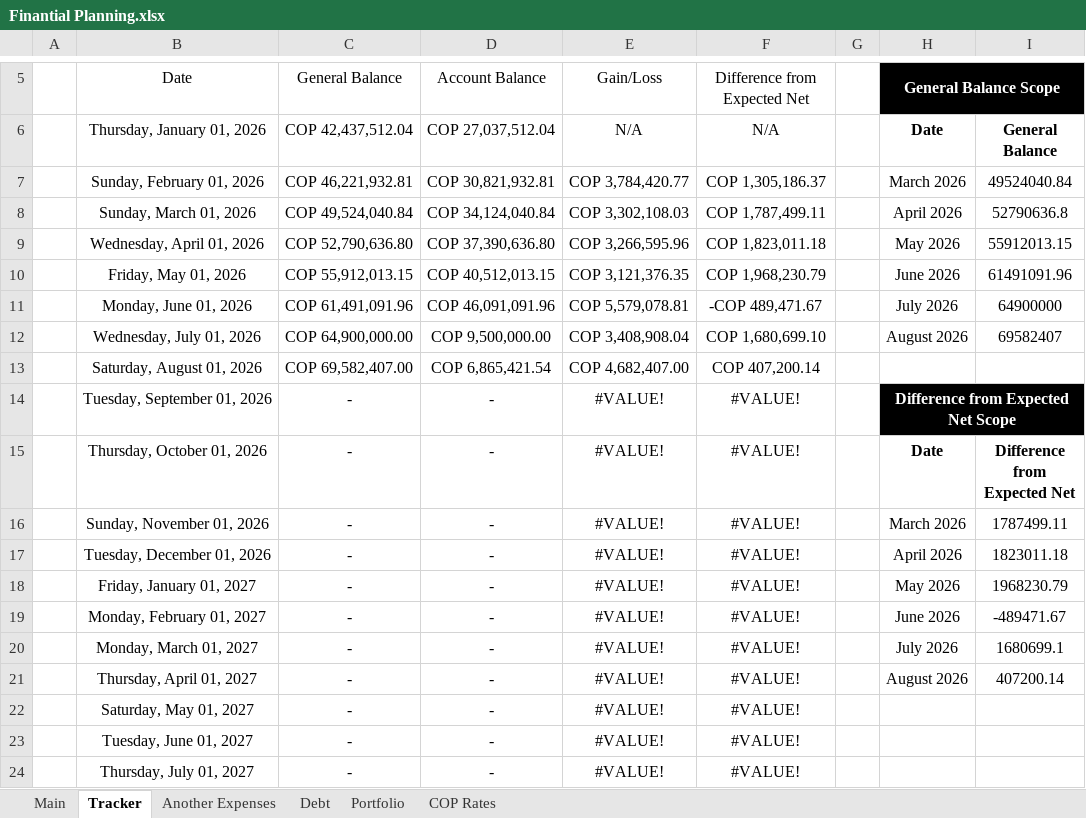
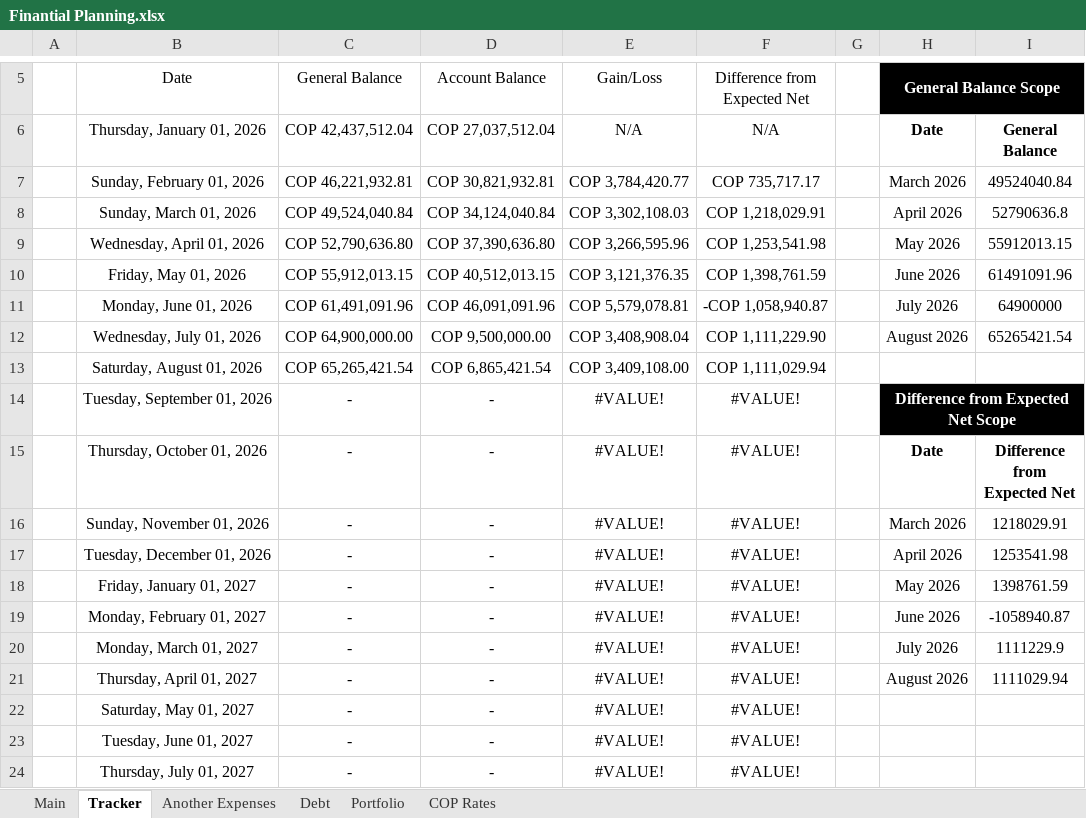
Before and after one commit to dlozanob/My-Notes, an Excel workbook: Management/Finantial Planning.xlsx, sheet Tracker, drawn as a sheet; only a part is shown, gaps mark what is left out; values as stored, in another font and other column widths than the file's, no borders; charts and pictures and table styles not drawn; 1 other sheet too large or unreadable and not compared; the diff names each change by its address in the sheet, - before the commit and + after, or states it on an @@ line.

```diff
--- a/Management/Finantial Planning.xlsx (sheet Tracker)
+++ b/Management/Finantial Planning.xlsx (sheet Tracker)
-F7 (Difference from Expected Net): COP 1,305,186.37
+F7 (Difference from Expected Net): COP 735,717.17
-F8 (Difference from Expected Net): COP 1,787,499.11
+F8 (Difference from Expected Net): COP 1,218,029.91
-F9 (Difference from Expected Net): COP 1,823,011.18
+F9 (Difference from Expected Net): COP 1,253,541.98
-F10 (Difference from Expected Net): COP 1,968,230.79
+F10 (Difference from Expected Net): COP 1,398,761.59
-F11 (Difference from Expected Net): -COP 489,471.67
+F11 (Difference from Expected Net): -COP 1,058,940.87
-F12 (Difference from Expected Net): COP 1,680,699.10
+F12 (Difference from Expected Net): COP 1,111,229.90
-I12: 69582407
+I12: 65265421.54
-C13 (General Balance): COP 69,582,407.00
+C13 (General Balance): COP 65,265,421.54
-E13 (Gain/Loss): COP 4,682,407.00
+E13 (Gain/Loss): COP 3,409,108.00
-F13 (Difference from Expected Net): COP 407,200.14
+F13 (Difference from Expected Net): COP 1,111,029.94
-I16: 1787499.11
+I16: 1218029.91
-I17: 1823011.18
+I17: 1253541.98
-I18: 1968230.79
+I18: 1398761.59
-I19: -489471.67
+I19: -1058940.87
-I20: 1680699.1
+I20: 1111229.9
-I21: 407200.14
+I21: 1111029.94
```
Also changed, not shown: sheet Portfolio, formulas that keep their value, charts or pictures, 3 other files.
